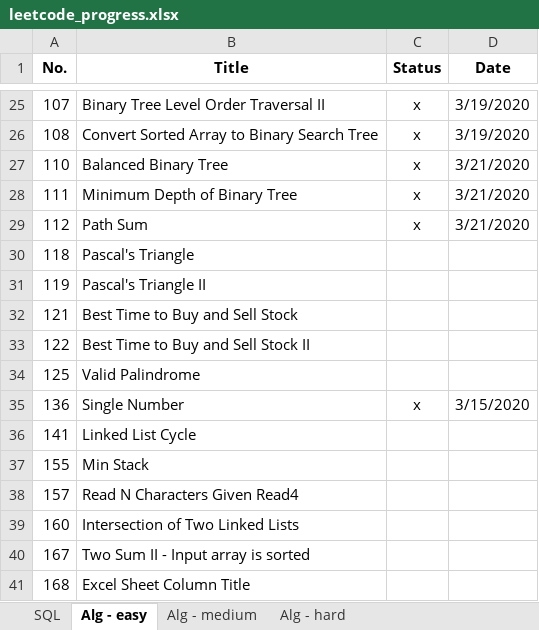
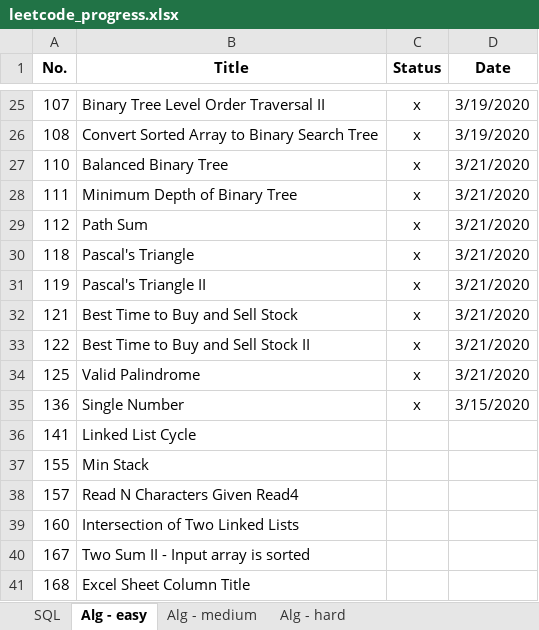
Before and after one commit to vwang0/Leetcode_Solutions, an Excel workbook: leetcode_progress.xlsx, sheet Alg - easy, drawn as a sheet; only a part is shown, gaps mark what is left out; values as stored, in another font and other column widths than the file's, no borders; the diff names each change by its address in the sheet, - before the commit and + after, or states it on an @@ line.

Commit message:
v20200321_5

```diff
--- a/leetcode_progress.xlsx (sheet Alg - easy)
+++ b/leetcode_progress.xlsx (sheet Alg - easy)
-C30:C34 (Status): (empty)
+C30:C34 (Status): x
-D30:D34 (Date): (empty)
+D30:D34 (Date): 3/21/2020
```
